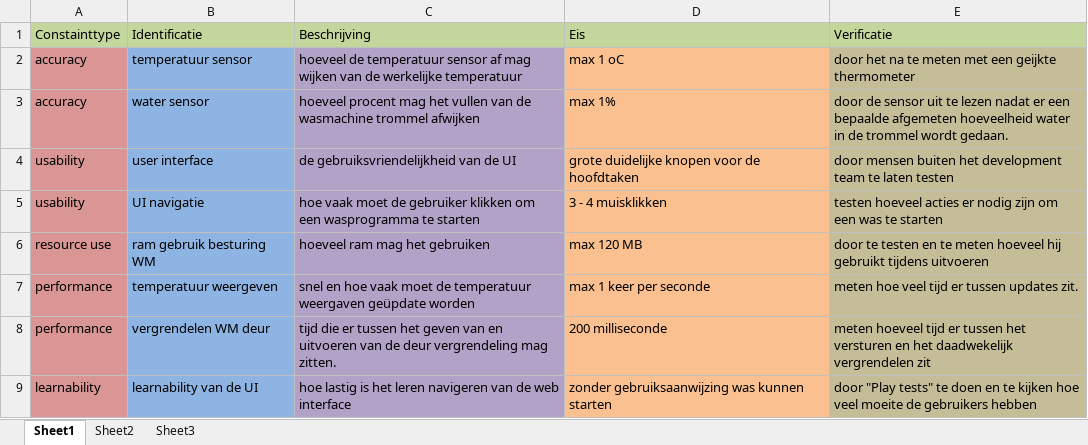
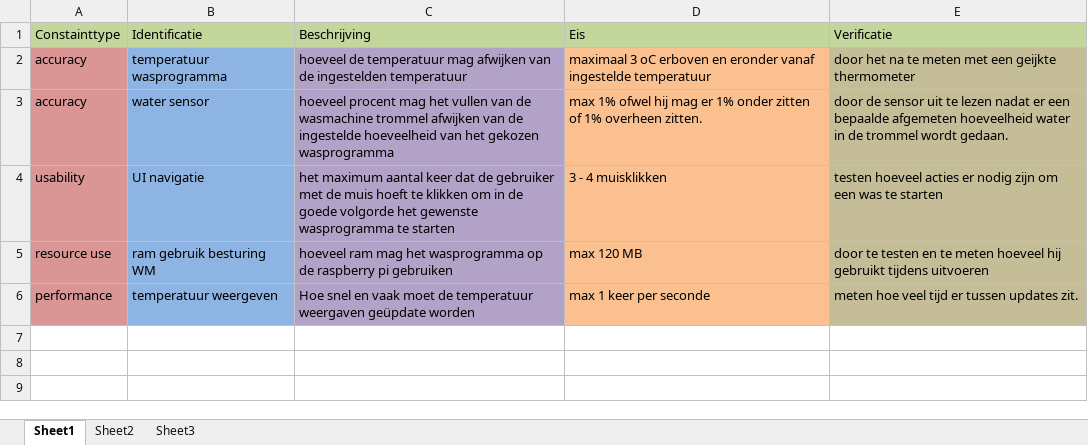
Before and after one commit to jessy100/Themaopdracht6, an Excel workbook: Modellen/Requirement architecture/constrance model.xlsx, sheet Sheet1, drawn as a sheet; values as stored, in another font and other column widths than the file's, no borders; removed rows and columns are numbered as before the commit, all else as after; the diff names each change by its address in the sheet, - before the commit and + after, or states it on an @@ line.

Commit message:
feedback verwerkt constrance model

```diff
--- a/Modellen/Requirement architecture/constrance model.xlsx (sheet Sheet1)
+++ b/Modellen/Requirement architecture/constrance model.xlsx (sheet Sheet1)
-B2 (Identificatie): temperatuur sensor
+B2 (Identificatie): temperatuur wasprogramma
-C2 (Beschrijving): …de temperatuur sensor af mag wijken van de werkelijke temperatuur
+C2 (Beschrijving): …de temperatuur mag afwijken van de ingestelden temperatuur
-D2 (Eis): max 1 oC
+D2 (Eis): maximaal 3 oC erboven en eronder vanaf ingestelde temperatuur
-C3 (Beschrijving): …trommel afwijken
+C3 (Beschrijving): …trommel afwijken van de ingestelde hoeveelheid van het gekozen wasprogramma
-D3 (Eis): max 1%
+D3 (Eis): max 1% ofwel hij mag er 1% onder zitten of 1% overheen zitten.
-row 4: usability | user interface | de gebruiksvriendelijkheid van de UI | grote duidelijke knopen voor de hoofdtaken | door mensen buiten het development team te laten testen
-C4 (Beschrijving): hoe vaak moet de gebruiker klikken om een wasprogramma te…
+C4 (Beschrijving): het maximum aantal keer dat de gebruiker met de muis hoeft te klikken om in de goede volgorde het gewenste wasprogramma te…
-C5 (Beschrijving): hoeveel ram mag het gebruiken
+C5 (Beschrijving): hoeveel ram mag het wasprogramma op de raspberry pi gebruiken
-C6 (Beschrijving): snel en hoe vaak moet…
+C6 (Beschrijving): Hoe snel en vaak moet…
-row 8: performance | vergrendelen WM deur | tijd die er tussen het geven van en uitvoeren van de deur vergrendeling mag zitten. | 200 milliseconde | meten hoeveel tijd er tussen het versturen en het daadwekelijk vergrendelen zit
-row 9: learnability | learnability van de UI | hoe lastig is het leren navigeren van de web interface | zonder gebruiksaanwijzing was kunnen starten | door "Play tests" te doen en te kijken hoe veel moeite de gebruikers hebben
```
